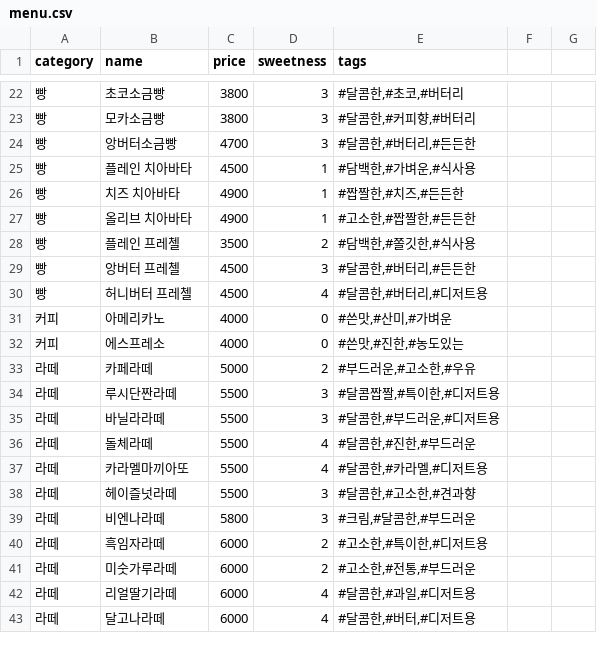
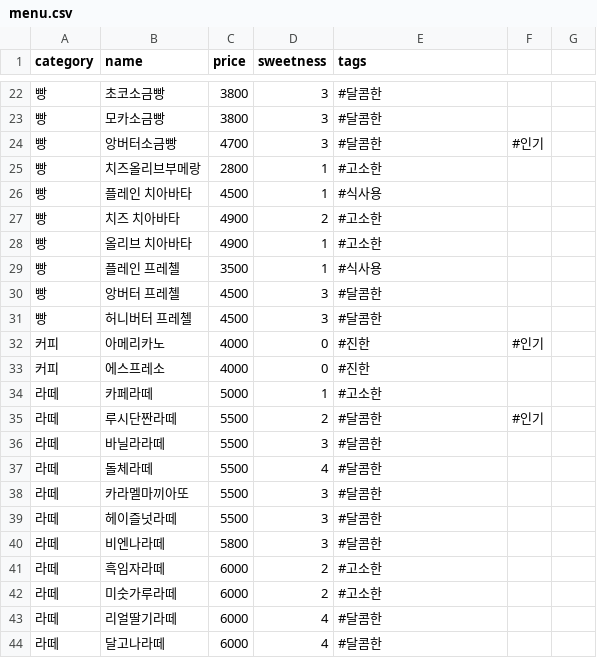
Before and after one commit to minseo040526/reccomendationaisystem, a CSV file: menu.csv, drawn as a sheet; only a part is shown, gaps mark what is left out; the diff covers the shown part only.

```diff
--- a/menu.csv
+++ b/menu.csv
@@ -22,22 +22,23 @@
-빵,초코소금빵,3800,3,"#달콤한,#초코,#버터리"
-빵,모카소금빵,3800,3,"#달콤한,#커피향,#버터리"
-빵,앙버터소금빵,4700,3,"#달콤한,#버터리,#든든한"
-빵,플레인 치아바타,4500,1,"#담백한,#가벼운,#식사용"
-빵,치즈 치아바타,4900,1,"#짭짤한,#치즈,#든든한"
-빵,올리브 치아바타,4900,1,"#고소한,#짭짤한,#든든한"
-빵,플레인 프레첼,3500,2,"#담백한,#쫄깃한,#식사용"
-빵,앙버터 프레첼,4500,3,"#달콤한,#버터리,#든든한"
-빵,허니버터 프레첼,4500,4,"#달콤한,#버터리,#디저트용"
-커피,아메리카노,4000,0,"#쓴맛,#산미,#가벼운"
-커피,에스프레소,4000,0,"#쓴맛,#진한,#농도있는"
-라떼,카페라떼,5000,2,"#부드러운,#고소한,#우유"
-라떼,루시단짠라떼,5500,3,"#달콤짭짤,#특이한,#디저트용"
-라떼,바닐라라떼,5500,3,"#달콤한,#부드러운,#디저트용"
-라떼,돌체라떼,5500,4,"#달콤한,#진한,#부드러운"
-라떼,카라멜마끼아또,5500,4,"#달콤한,#카라멜,#디저트용"
-라떼,헤이즐넛라떼,5500,3,"#달콤한,#고소한,#견과향"
-라떼,비엔나라떼,5800,3,"#크림,#달콤한,#부드러운"
-라떼,흑임자라떼,6000,2,"#고소한,#특이한,#디저트용"
-라떼,미숫가루라떼,6000,2,"#고소한,#전통,#부드러운"
-라떼,리얼딸기라떼,6000,4,"#달콤한,#과일,#디저트용"
-라떼,달고나라떼,6000,4,"#달콤한,#버터,#디저트용"
+빵,초코소금빵,3800,3,#달콤한
+빵,모카소금빵,3800,3,#달콤한
+빵,앙버터소금빵,4700,3,#달콤한,#인기
+빵,치즈올리브부메랑,2800,1,#고소한
+빵,플레인 치아바타,4500,1,#식사용
+빵,치즈 치아바타,4900,2,#고소한
+빵,올리브 치아바타,4900,1,#고소한
+빵,플레인 프레첼,3500,1,#식사용
+빵,앙버터 프레첼,4500,3,#달콤한
+빵,허니버터 프레첼,4500,3,#달콤한
+커피,아메리카노,4000,0,#진한,#인기
+커피,에스프레소,4000,0,#진한
+라떼,카페라떼,5000,1,#고소한
+라떼,루시단짠라떼,5500,2,#달콤한,#인기
+라떼,바닐라라떼,5500,3,#달콤한
+라떼,돌체라떼,5500,4,#달콤한
+라떼,카라멜마끼아또,5500,3,#달콤한
+라떼,헤이즐넛라떼,5500,3,#달콤한
+라떼,비엔나라떼,5800,3,#달콤한
+라떼,흑임자라떼,6000,2,#고소한
+라떼,미숫가루라떼,6000,2,#고소한
+라떼,리얼딸기라떼,6000,4,#달콤한
+라떼,달고나라떼,6000,4,#달콤한
```
Also changed, not shown: 1 added row, 1 removed row and 50 edited cells elsewhere in this file.
